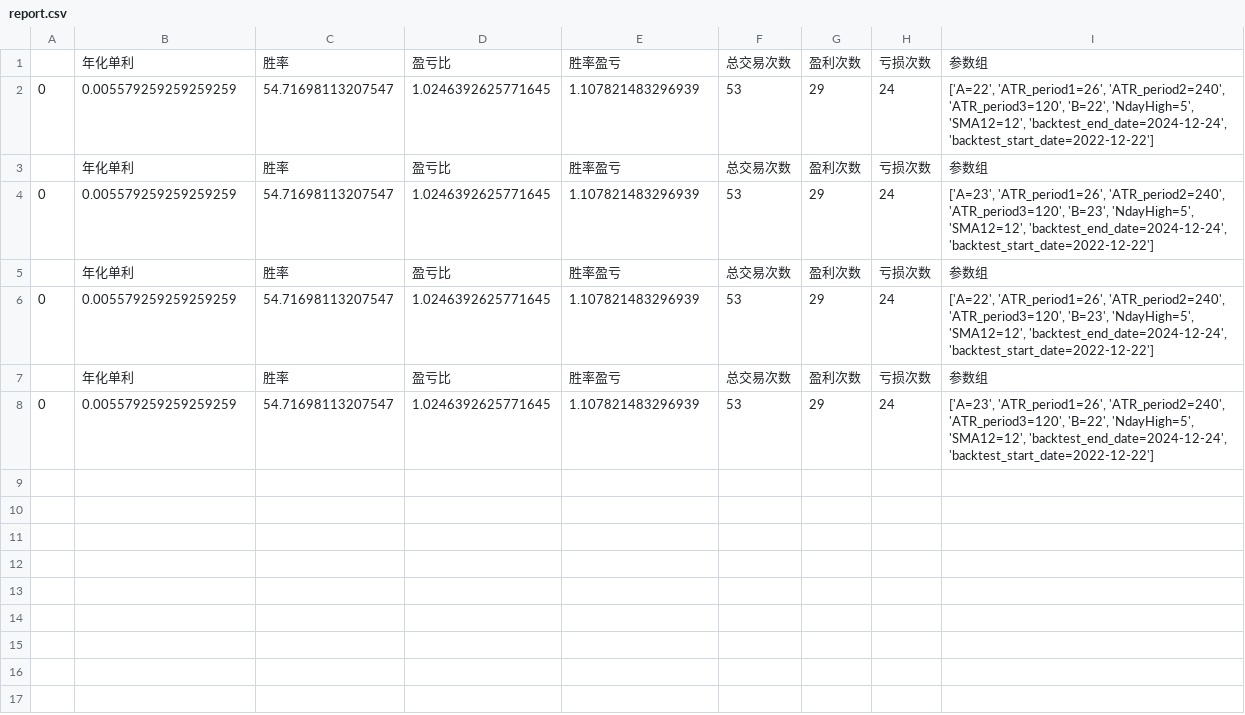
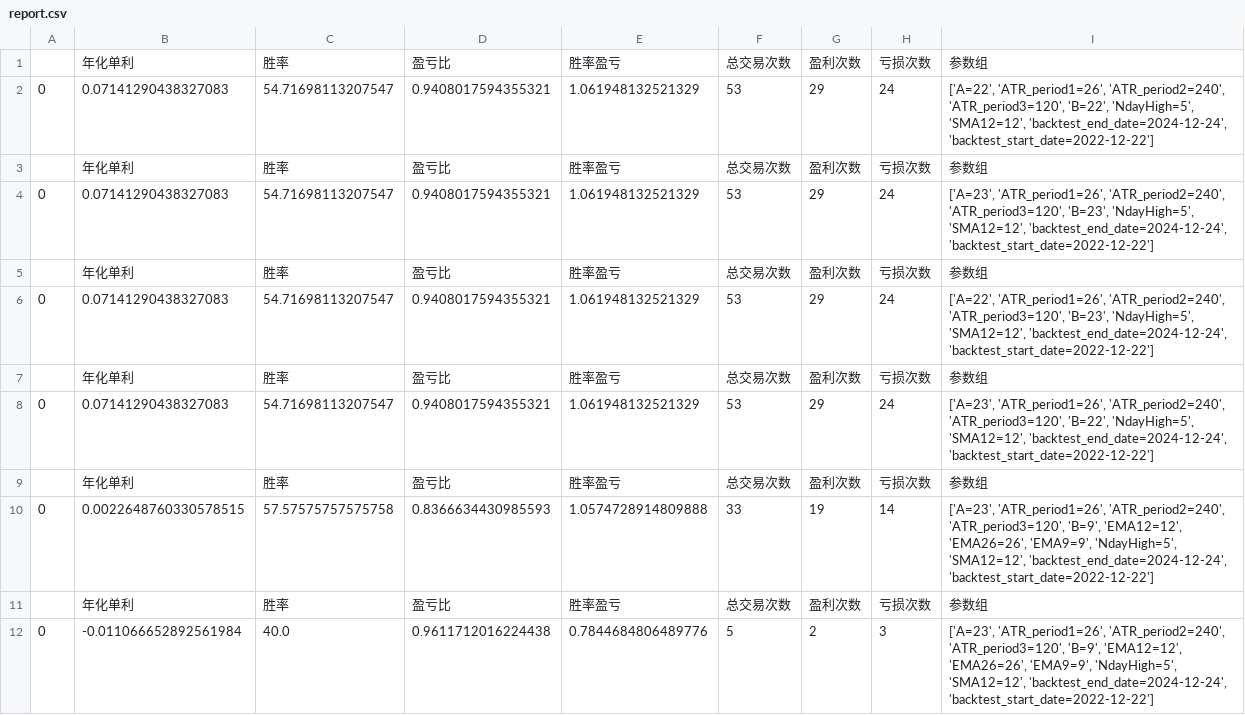
Before and after one commit to SEObacktest/btModel, a CSV file: btModel-dev/btModel1223/report.csv, drawn as a sheet.

```diff
--- a/btModel-dev/btModel1223/report.csv
+++ b/btModel-dev/btModel1223/report.csv
@@ -1,8 +1,12 @@
 ,年化单利,胜率,盈亏比,胜率盈亏,总交易次数,盈利次数,亏损次数,参数组
-0,0.005579259259259259,54.71698113207547,1.0246392625771645,1.107821483296939,53,29,24,"['A=22', 'ATR_period1=26', 'ATR_period2=240', 'ATR_period3=120', 'B=22', 'NdayHigh=5', 'SMA12=12', 'backtest_end_date=2024-12-24', 'backtest_start_date=2022-12-22']"
+0,0.07141290438327083,54.71698113207547,0.9408017594355321,1.061948132521329,53,29,24,"['A=22', 'ATR_period1=26', 'ATR_period2=240', 'ATR_period3=120', 'B=22', 'NdayHigh=5', 'SMA12=12', 'backtest_end_date=2024-12-24', 'backtest_start_date=2022-12-22']"
 ,年化单利,胜率,盈亏比,胜率盈亏,总交易次数,盈利次数,亏损次数,参数组
-0,0.005579259259259259,54.71698113207547,1.0246392625771645,1.107821483296939,53,29,24,"['A=23', 'ATR_period1=26', 'ATR_period2=240', 'ATR_period3=120', 'B=23', 'NdayHigh=5', 'SMA12=12', 'backtest_end_date=2024-12-24', 'backtest_start_date=2022-12-22']"
+0,0.07141290438327083,54.71698113207547,0.9408017594355321,1.061948132521329,53,29,24,"['A=23', 'ATR_period1=26', 'ATR_period2=240', 'ATR_period3=120', 'B=23', 'NdayHigh=5', 'SMA12=12', 'backtest_end_date=2024-12-24', 'backtest_start_date=2022-12-22']"
 ,年化单利,胜率,盈亏比,胜率盈亏,总交易次数,盈利次数,亏损次数,参数组
-0,0.005579259259259259,54.71698113207547,1.0246392625771645,1.107821483296939,53,29,24,"['A=22', 'ATR_period1=26', 'ATR_period2=240', 'ATR_period3=120', 'B=23', 'NdayHigh=5', 'SMA12=12', 'backtest_end_date=2024-12-24', 'backtest_start_date=2022-12-22']"
+0,0.07141290438327083,54.71698113207547,0.9408017594355321,1.061948132521329,53,29,24,"['A=22', 'ATR_period1=26', 'ATR_period2=240', 'ATR_period3=120', 'B=23', 'NdayHigh=5', 'SMA12=12', 'backtest_end_date=2024-12-24', 'backtest_start_date=2022-12-22']"
 ,年化单利,胜率,盈亏比,胜率盈亏,总交易次数,盈利次数,亏损次数,参数组
-0,0.005579259259259259,54.71698113207547,1.0246392625771645,1.107821483296939,53,29,24,"['A=23', 'ATR_period1=26', 'ATR_period2=240', 'ATR_period3=120', 'B=22', 'NdayHigh=5', 'SMA12=12', 'backtest_end_date=2024-12-24', 'backtest_start_date=2022-12-22']"
+0,0.07141290438327083,54.71698113207547,0.9408017594355321,1.061948132521329,53,29,24,"['A=23', 'ATR_period1=26', 'ATR_period2=240', 'ATR_period3=120', 'B=22', 'NdayHigh=5', 'SMA12=12', 'backtest_end_date=2024-12-24', 'backtest_start_date=2022-12-22']"
+,年化单利,胜率,盈亏比,胜率盈亏,总交易次数,盈利次数,亏损次数,参数组
+0,0.0022648760330578515,57.57575757575758,0.8366634430985593,1.0574728914809888,33,19,14,"['A=23', 'ATR_period1=26', 'ATR_period2=240', 'ATR_period3=120', 'B=9', 'EMA12=12', 'EMA26=26', 'EMA9=9', 'NdayHigh=5', 'SMA12=12', 'backtest_end_date=2024-12-24', 'backtest_start_date=2022-12-22']"
+,年化单利,胜率,盈亏比,胜率盈亏,总交易次数,盈利次数,亏损次数,参数组
+0,-0.011066652892561984,40.0,0.9611712016224438,0.7844684806489776,5,2,3,"['A=23', 'ATR_period1=26', 'ATR_period2=240', 'ATR_period3=120', 'B=9', 'EMA12=12', 'EMA26=26', 'EMA9=9', 'NdayHigh=5', 'SMA12=12', 'backtest_end_date=2024-12-24', 'backtest_start_date=2022-12-22']"
```
Also changed, not shown: 4 other files.
